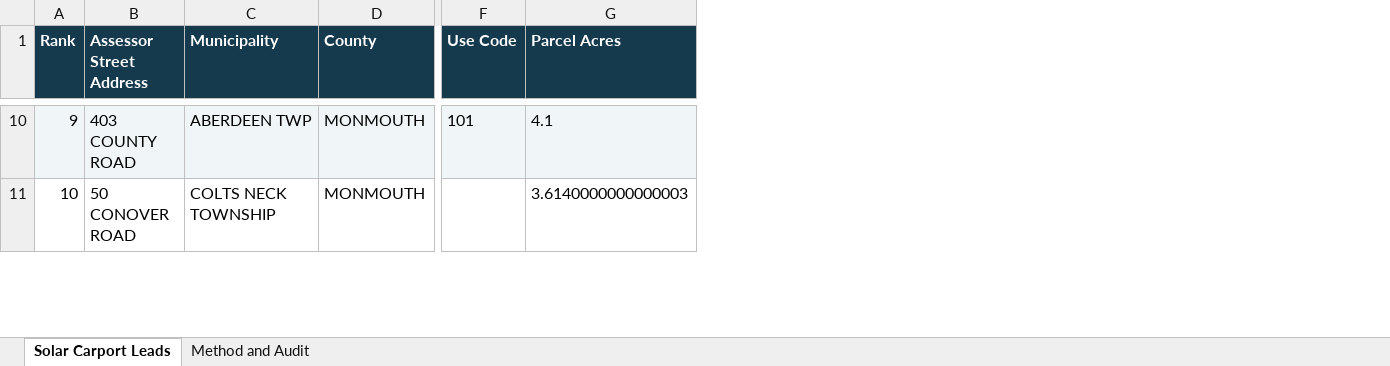
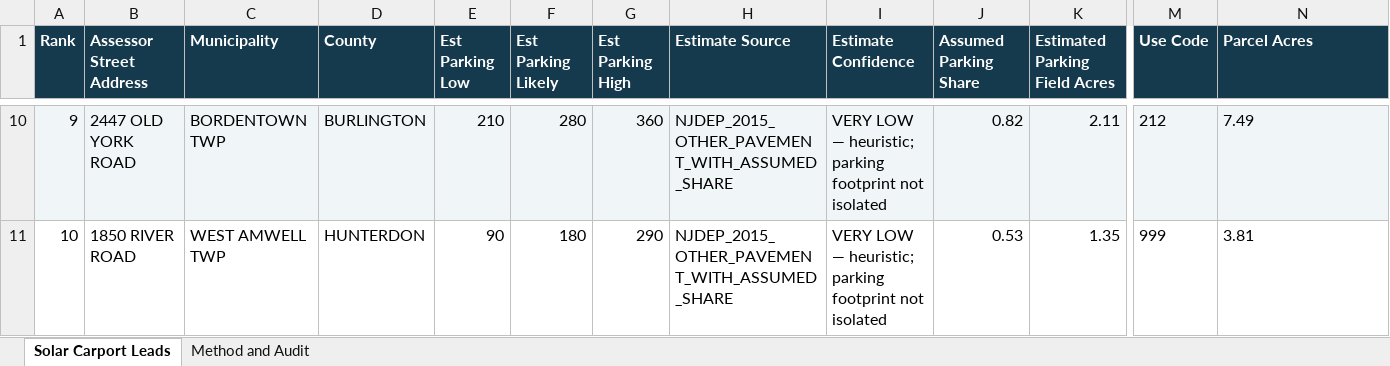
Before and after one commit to hashirqa-code/nj-solar-carport-gis, an Excel workbook: daily_reports/2026-10-30_NJ_solar_carport_prospects.xlsx, sheet Solar Carport Leads, drawn as a sheet; only a part is shown, gaps mark what is left out; values as stored, in another font and other column widths than the file's, no borders; addresses are those after the commit; the diff covers the shown part only; the diff names each change by its address in the sheet, - before the commit and + after, or states it on an @@ line.

```diff
--- a/daily_reports/2026-10-30_NJ_solar_carport_prospects.xlsx (sheet Solar Carport Leads)
+++ b/daily_reports/2026-10-30_NJ_solar_carport_prospects.xlsx (sheet Solar Carport Leads)
+column E (Est Parking Low), rows 10-11: 210 | 90
+column F (Est Parking Likely), rows 10-11: 280 | 180
+column G (Est Parking High), rows 10-11: 360 | 290
+column H (Estimate Source), rows 10-11: NJDEP_2015_OTHER_PAVEMENT_WITH_ASSUMED_SHARE | NJDEP_2015_OTHER_PAVEMENT_WITH_ASSUMED_SHARE
+column I (Estimate Confidence), rows 10-11: VERY LOW — heuristic; parking footprint not isolated | VERY LOW — heuristic; parking footprint not isolated
+column J (Assumed Parking Share), rows 10-11: 0.82 | 0.53
+column K (Estimated Parking Field Acres), rows 10-11: 2.11 | 1.35
-B10 (Assessor Street Address): 403 COUNTY ROAD
+B10 (Assessor Street Address): 2447 OLD YORK ROAD
-C10 (Municipality): ABERDEEN TWP
+C10 (Municipality): BORDENTOWN TWP
-D10 (County): MONMOUTH
+D10 (County): BURLINGTON
-M10 (Use Code): 101
+M10 (Use Code): 212
-N10 (Parcel Acres): 4.1
+N10 (Parcel Acres): 7.49
-B11 (Assessor Street Address): 50 CONOVER ROAD
+B11 (Assessor Street Address): 1850 RIVER ROAD
-C11 (Municipality): COLTS NECK TOWNSHIP
+C11 (Municipality): WEST AMWELL TWP
-D11 (County): MONMOUTH
+D11 (County): HUNTERDON
-M11 (Use Code): (empty)
+M11 (Use Code): 999
-N11 (Parcel Acres): 3.6140000000000003
+N11 (Parcel Acres): 3.81
```
Also changed, not shown: 217 edited cells elsewhere in this sheet, sheet Method and Audit, 6 other files.
